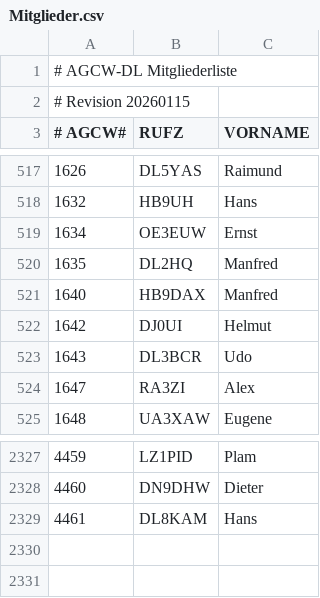
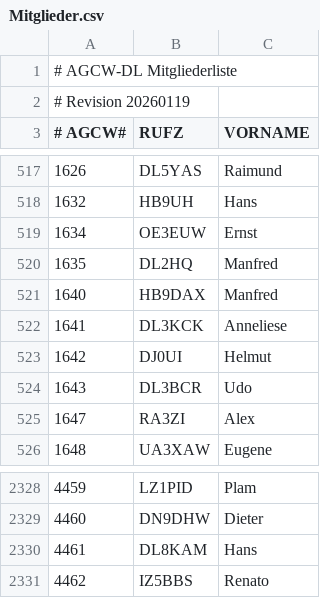
Before and after one commit to bjornekelund/dxlog, a CSV file: agcw/Mitglieder.csv, drawn as a sheet; only a part is shown, gaps mark what is left out.

```diff
--- a/agcw/Mitglieder.csv
+++ b/agcw/Mitglieder.csv
@@ -1,3 +1,3 @@
 # AGCW-DL Mitgliederliste;;
-# Revision 20260115;;
+# Revision 20260119;;
 # AGCW#;RUFZ;VORNAME
@@ -521,2 +521,3 @@
 1640;HB9DAX;Manfred
+1641;DL3KCK;Anneliese
 1642;DJ0UI;Helmut
@@ -2329 +2330,2 @@
 4461;DL8KAM;Hans
+4462;IZ5BBS;Renato
```
Also changed, not shown: 28 other files.
